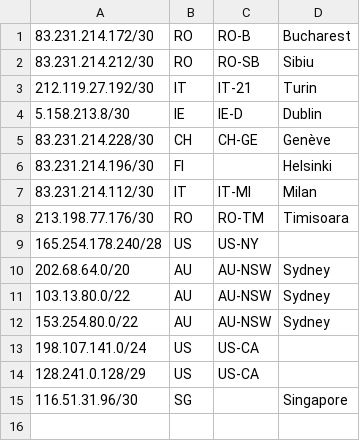
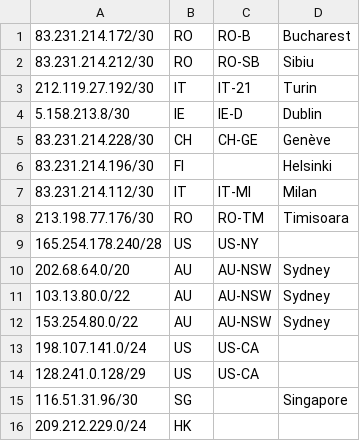
Before and after one commit to nttgin/geofeeds, a CSV file: geofeeds.csv, drawn as a sheet; the diff names each change by its address in the sheet, - before the commit and + after, or states it on an @@ line.

Commit message:
Update geofeeds.csv

```diff
--- a/geofeeds.csv
+++ b/geofeeds.csv
+row 16: 209.212.229.0/24 | HK
```
